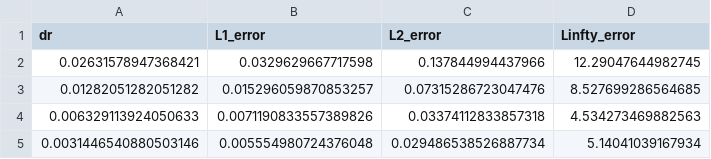
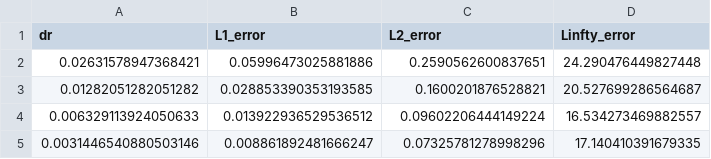
Before and after one commit to AymanBenkiran/MEC8211_Hiver2024_Devoir2, a CSV file: results/erreurs_mdf2_rxn1_dt5.0e+04.csv, drawn as a sheet.

```diff
--- a/results/erreurs_mdf2_rxn1_dt5.0e+04.csv
+++ b/results/erreurs_mdf2_rxn1_dt5.0e+04.csv
@@ -1,5 +1,5 @@
 dr,L1_error,L2_error,Linfty_error
-0.02631578947368421,0.0329629667717598,0.137844994437966,12.29047644982745
-0.01282051282051282,0.015296059870853257,0.07315286723047476,8.527699286564685
-0.006329113924050633,0.0071190833557389826,0.03374112833857318,4.534273469882563
-0.0031446540880503146,0.005554980724376048,0.029486538526887734,5.14041039167934
+0.02631578947368421,0.05996473025881886,0.2590562600837651,24.290476449827448
+0.01282051282051282,0.028853390353193585,0.1600201876528821,20.527699286564687
+0.006329113924050633,0.013922936529536512,0.09602206444149224,16.534273469882557
+0.0031446540880503146,0.008861892481666247,0.07325781278998296,17.140410391679335
```
Also changed, not shown: 3 other files.
